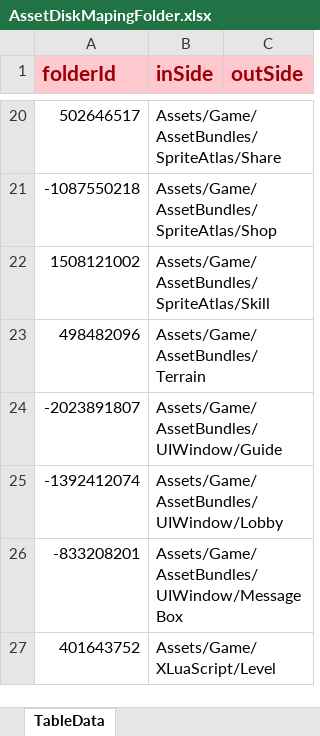
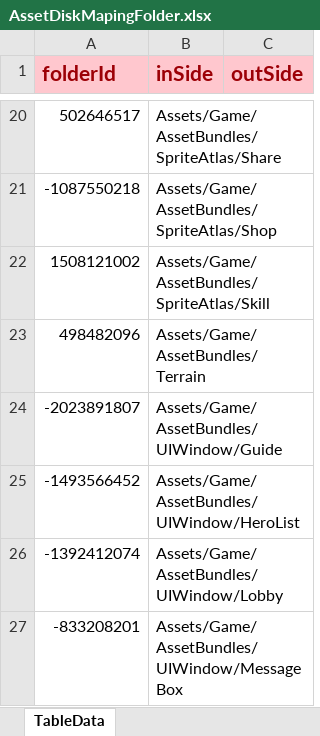
Before and after one commit to LunaticToy47/StrayFogUnity3d, an Excel workbook: Assets/Game/Editor/XLS_Config/AssetDiskMapingFolder.xlsx, sheet TableData, drawn as a sheet; only a part is shown, gaps mark what is left out; the shorter side is filled out with more unchanged rows; values as stored, in another font and other column widths than the file's, no borders; conditional formats not drawn; the diff names each change by its address in the sheet, - before the commit and + after, or states it on an @@ line.

```diff
--- a/Assets/Game/Editor/XLS_Config/AssetDiskMapingFolder.xlsx (sheet TableData)
+++ b/Assets/Game/Editor/XLS_Config/AssetDiskMapingFolder.xlsx (sheet TableData)
+row 25: -1493566452 | Assets/Game/AssetBundles/UIWindow/HeroList
```
Also changed, not shown: Assets/Game/Editor/XLS_Config/AssetDiskMapingFile.xlsx, Assets/Game/Editor/XLS_Config/UIWindowSetting.xlsx, 14 other files.
